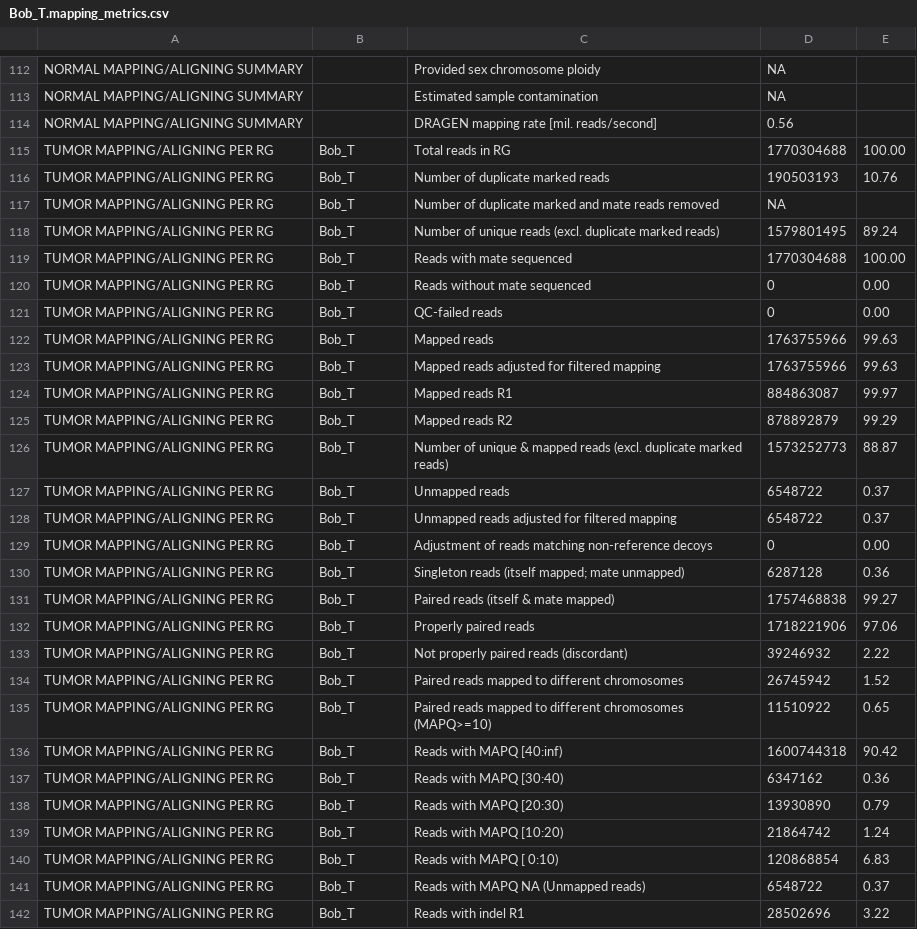
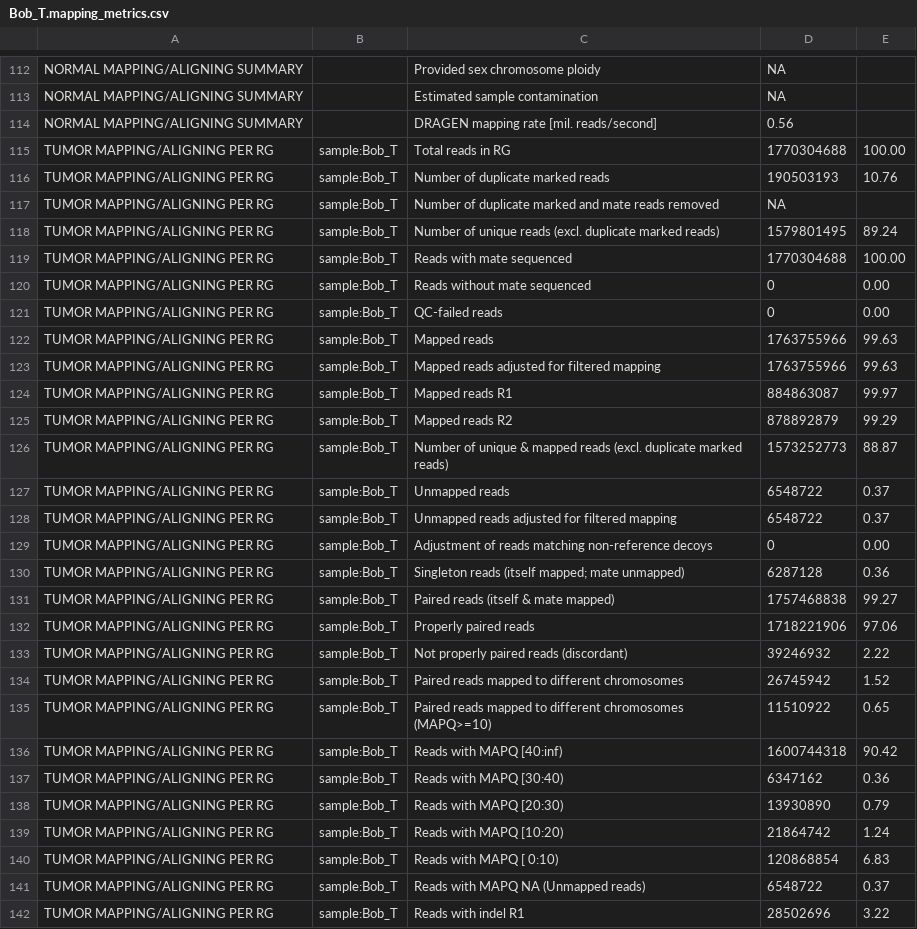
Before and after one commit to umccr/umccrise, a CSV file: umccrise/multiqc/gold_standard/dragen/umccrised.qconly_hg38/Bob/dragen_somatic/Bob_T.mapping_metrics.csv, drawn as a sheet; only a part is shown, gaps mark what is left out; the diff covers the shown part only.

```diff
--- a/umccrise/multiqc/gold_standard/dragen/umccrised.qconly_hg38/Bob/dragen_somatic/Bob_T.mapping_metrics.csv
+++ b/umccrise/multiqc/gold_standard/dragen/umccrised.qconly_hg38/Bob/dragen_somatic/Bob_T.mapping_metrics.csv
@@ -114,29 +114,29 @@ NORMAL MAPPING/ALIGNING SUMMARY,,Estimated sample contamination,NA
 NORMAL MAPPING/ALIGNING SUMMARY,,DRAGEN mapping rate [mil. reads/second],0.56
-TUMOR MAPPING/ALIGNING PER RG,Bob_T,Total reads in RG,1770304688,100.00
-TUMOR MAPPING/ALIGNING PER RG,Bob_T,Number of duplicate marked reads,190503193,10.76
-TUMOR MAPPING/ALIGNING PER RG,Bob_T,Number of duplicate marked and mate reads removed,NA
-TUMOR MAPPING/ALIGNING PER RG,Bob_T,Number of unique reads (excl. duplicate marked reads),1579801495,89.24
-TUMOR MAPPING/ALIGNING PER RG,Bob_T,Reads with mate sequenced,1770304688,100.00
-TUMOR MAPPING/ALIGNING PER RG,Bob_T,Reads without mate sequenced,0,0.00
-TUMOR MAPPING/ALIGNING PER RG,Bob_T,QC-failed reads,0,0.00
-TUMOR MAPPING/ALIGNING PER RG,Bob_T,Mapped reads,1763755966,99.63
-TUMOR MAPPING/ALIGNING PER RG,Bob_T,Mapped reads adjusted for filtered mapping,1763755966,99.63
-TUMOR MAPPING/ALIGNING PER RG,Bob_T,Mapped reads R1,884863087,99.97
-TUMOR MAPPING/ALIGNING PER RG,Bob_T,Mapped reads R2,878892879,99.29
-TUMOR MAPPING/ALIGNING PER RG,Bob_T,Number of unique & mapped reads (excl. duplicate marked reads),1573252773,88.87
-TUMOR MAPPING/ALIGNING PER RG,Bob_T,Unmapped reads,6548722,0.37
-TUMOR MAPPING/ALIGNING PER RG,Bob_T,Unmapped reads adjusted for filtered mapping,6548722,0.37
-TUMOR MAPPING/ALIGNING PER RG,Bob_T,Adjustment of reads matching non-reference decoys,0,0.00
-TUMOR MAPPING/ALIGNING PER RG,Bob_T,Singleton reads (itself mapped; mate unmapped),6287128,0.36
-TUMOR MAPPING/ALIGNING PER RG,Bob_T,Paired reads (itself & mate mapped),1757468838,99.27
-TUMOR MAPPING/ALIGNING PER RG,Bob_T,Properly paired reads,1718221906,97.06
-TUMOR MAPPING/ALIGNING PER RG,Bob_T,Not properly paired reads (discordant),39246932,2.22
-TUMOR MAPPING/ALIGNING PER RG,Bob_T,Paired reads mapped to different chromosomes,26745942,1.52
-TUMOR MAPPING/ALIGNING PER RG,Bob_T,Paired reads mapped to different chromosomes (MAPQ>=10),11510922,0.65
-TUMOR MAPPING/ALIGNING PER RG,Bob_T,Reads with MAPQ [40:inf),1600744318,90.42
-TUMOR MAPPING/ALIGNING PER RG,Bob_T,Reads with MAPQ [30:40),6347162,0.36
-TUMOR MAPPING/ALIGNING PER RG,Bob_T,Reads with MAPQ [20:30),13930890,0.79
-TUMOR MAPPING/ALIGNING PER RG,Bob_T,Reads with MAPQ [10:20),21864742,1.24
-TUMOR MAPPING/ALIGNING PER RG,Bob_T,Reads with MAPQ [ 0:10),120868854,6.83
-TUMOR MAPPING/ALIGNING PER RG,Bob_T,Reads with MAPQ NA (Unmapped reads),6548722,0.37
-TUMOR MAPPING/ALIGNING PER RG,Bob_T,Reads with indel R1,28502696,3.22
+TUMOR MAPPING/ALIGNING PER RG,sample:Bob_T,Total reads in RG,1770304688,100.00
+TUMOR MAPPING/ALIGNING PER RG,sample:Bob_T,Number of duplicate marked reads,190503193,10.76
+TUMOR MAPPING/ALIGNING PER RG,sample:Bob_T,Number of duplicate marked and mate reads removed,NA
+TUMOR MAPPING/ALIGNING PER RG,sample:Bob_T,Number of unique reads (excl. duplicate marked reads),1579801495,89.24
+TUMOR MAPPING/ALIGNING PER RG,sample:Bob_T,Reads with mate sequenced,1770304688,100.00
+TUMOR MAPPING/ALIGNING PER RG,sample:Bob_T,Reads without mate sequenced,0,0.00
+TUMOR MAPPING/ALIGNING PER RG,sample:Bob_T,QC-failed reads,0,0.00
+TUMOR MAPPING/ALIGNING PER RG,sample:Bob_T,Mapped reads,1763755966,99.63
+TUMOR MAPPING/ALIGNING PER RG,sample:Bob_T,Mapped reads adjusted for filtered mapping,1763755966,99.63
+TUMOR MAPPING/ALIGNING PER RG,sample:Bob_T,Mapped reads R1,884863087,99.97
+TUMOR MAPPING/ALIGNING PER RG,sample:Bob_T,Mapped reads R2,878892879,99.29
+TUMOR MAPPING/ALIGNING PER RG,sample:Bob_T,Number of unique & mapped reads (excl. duplicate marked reads),1573252773,88.87
+TUMOR MAPPING/ALIGNING PER RG,sample:Bob_T,Unmapped reads,6548722,0.37
+TUMOR MAPPING/ALIGNING PER RG,sample:Bob_T,Unmapped reads adjusted for filtered mapping,6548722,0.37
+TUMOR MAPPING/ALIGNING PER RG,sample:Bob_T,Adjustment of reads matching non-reference decoys,0,0.00
+TUMOR MAPPING/ALIGNING PER RG,sample:Bob_T,Singleton reads (itself mapped; mate unmapped),6287128,0.36
+TUMOR MAPPING/ALIGNING PER RG,sample:Bob_T,Paired reads (itself & mate mapped),1757468838,99.27
+TUMOR MAPPING/ALIGNING PER RG,sample:Bob_T,Properly paired reads,1718221906,97.06
+TUMOR MAPPING/ALIGNING PER RG,sample:Bob_T,Not properly paired reads (discordant),39246932,2.22
+TUMOR MAPPING/ALIGNING PER RG,sample:Bob_T,Paired reads mapped to different chromosomes,26745942,1.52
+TUMOR MAPPING/ALIGNING PER RG,sample:Bob_T,Paired reads mapped to different chromosomes (MAPQ>=10),11510922,0.65
+TUMOR MAPPING/ALIGNING PER RG,sample:Bob_T,Reads with MAPQ [40:inf),1600744318,90.42
+TUMOR MAPPING/ALIGNING PER RG,sample:Bob_T,Reads with MAPQ [30:40),6347162,0.36
+TUMOR MAPPING/ALIGNING PER RG,sample:Bob_T,Reads with MAPQ [20:30),13930890,0.79
+TUMOR MAPPING/ALIGNING PER RG,sample:Bob_T,Reads with MAPQ [10:20),21864742,1.24
+TUMOR MAPPING/ALIGNING PER RG,sample:Bob_T,Reads with MAPQ [ 0:10),120868854,6.83
+TUMOR MAPPING/ALIGNING PER RG,sample:Bob_T,Reads with MAPQ NA (Unmapped reads),6548722,0.37
+TUMOR MAPPING/ALIGNING PER RG,sample:Bob_T,Reads with indel R1,28502696,3.22
```
Also changed, not shown: 76 edited cells elsewhere in this file, umccrise/multiqc/gold_standard/dragen/umccrised.qconly_hg38/Alice/dragen_somatic/Alice_T.mapping_metrics.csv, umccrise/multiqc/gold_standard/dragen/umccrised.qconly_hg38/Chen/dragen_somatic/Chen_T.mapping_metrics.csv, 22 other files.
